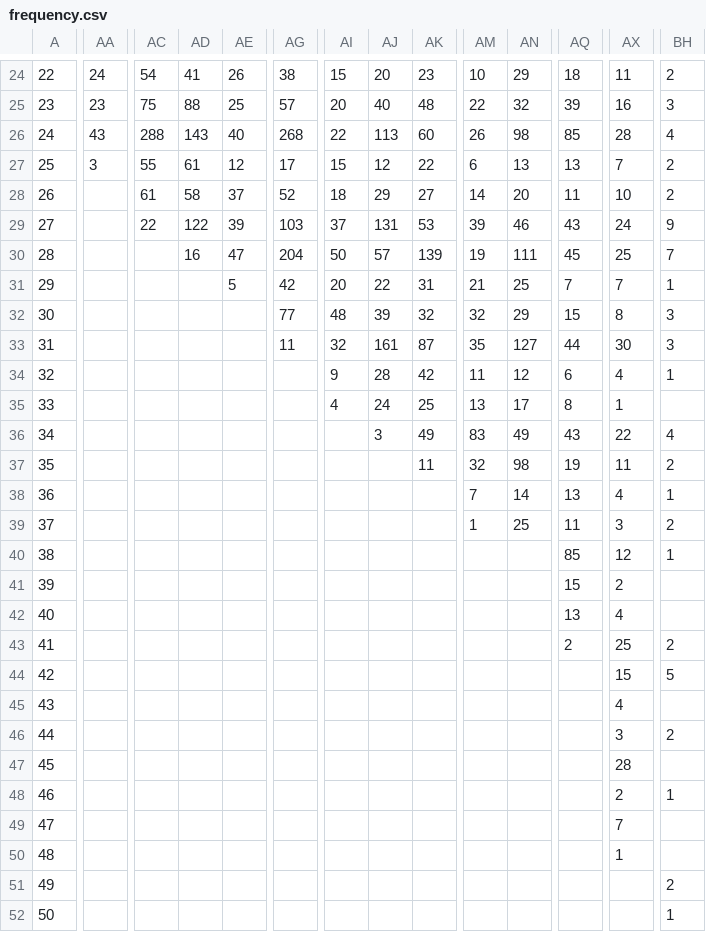
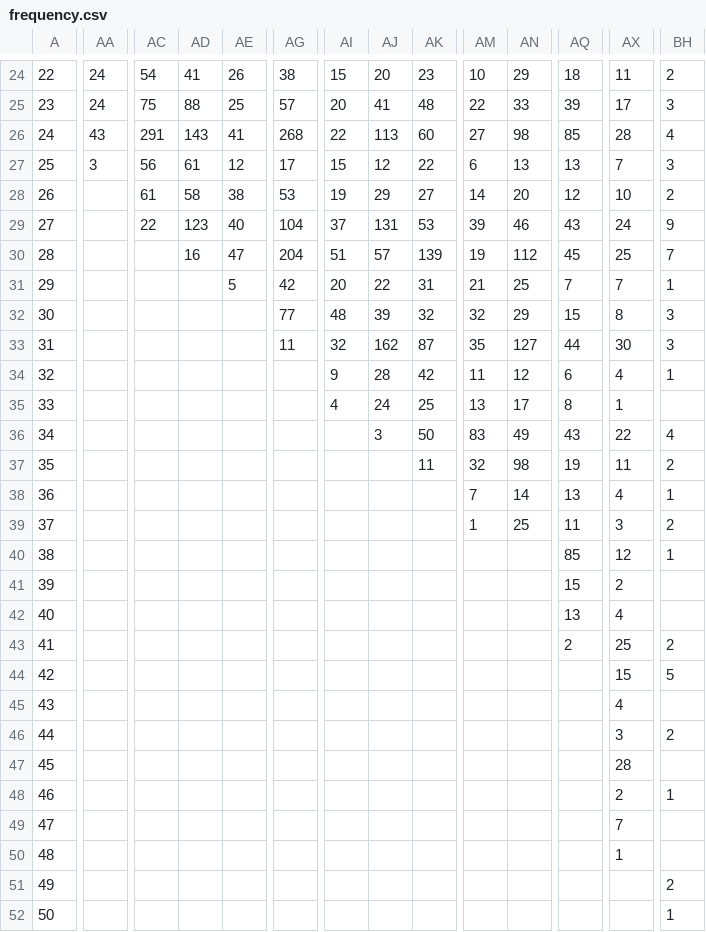
Before and after one commit to Zigtec27/College-Football-Scorigami, a CSV file: frequency.csv, drawn as a sheet; only a part is shown, gaps mark what is left out; the diff covers the shown part only; the diff names each change by its address in the sheet, - before the commit and + after, or states it on an @@ line.

```diff
--- a/frequency.csv
+++ b/frequency.csv
-AA25: 23
+AA25: 24
-AJ25: 40
+AJ25: 41
-AN25: 32
+AN25: 33
-AX25: 16
+AX25: 17
-AC26: 288
+AC26: 291
-AE26: 40
+AE26: 41
-AM26: 26
+AM26: 27
-AC27: 55
+AC27: 56
-BH27: 2
+BH27: 3
-AE28: 37
+AE28: 38
-AG28: 52
+AG28: 53
-AI28: 18
+AI28: 19
-AQ28: 11
+AQ28: 12
-AD29: 122
+AD29: 123
-AE29: 39
+AE29: 40
-AG29: 103
+AG29: 104
-AI30: 50
+AI30: 51
-AN30: 111
+AN30: 112
-AJ33: 161
+AJ33: 162
-AK36: 49
+AK36: 50
```
Also changed, not shown: 35 edited cells elsewhere in this file.
